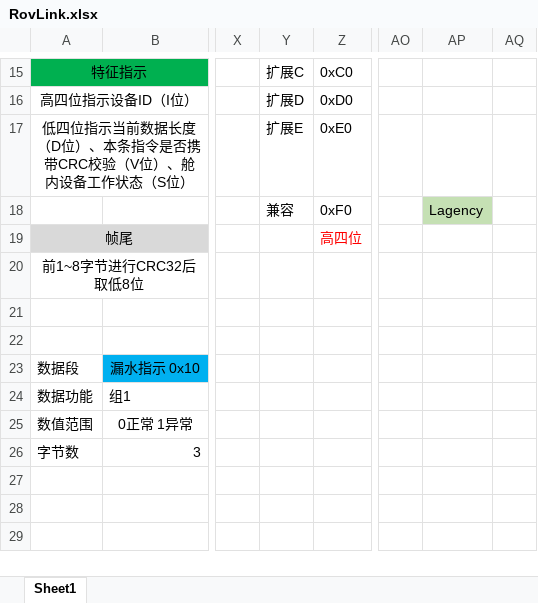
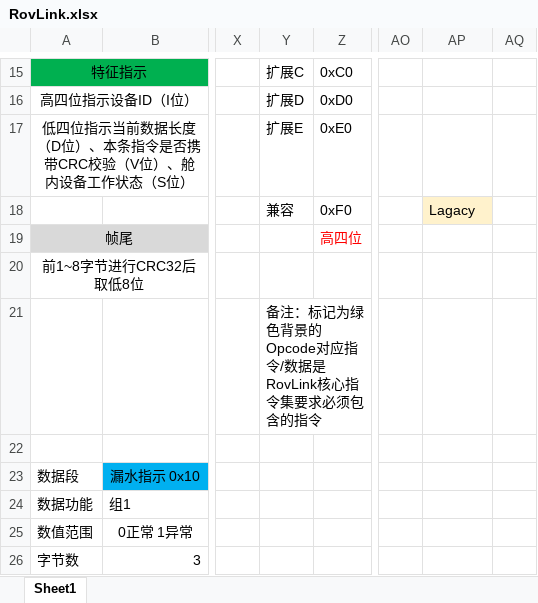
Before and after one commit to redlightASl/RovLink, an Excel workbook: isa/RovLink.xlsx, sheet Sheet1, drawn as a sheet; only a part is shown, gaps mark what is left out; values as stored, in another font and other column widths than the file's, no borders; the diff covers the shown part only; the diff names each change by its address in the sheet, - before the commit and + after, or states it on an @@ line.

```diff
--- a/isa/RovLink.xlsx (sheet Sheet1)
+++ b/isa/RovLink.xlsx (sheet Sheet1)
-AP18: Lagency
+AP18: Lagacy
-AP18 fill: #C5E0B4
+AP18 fill: #FFF2CC
-Y21: (empty)
+Y21: 备注：标记为绿色背景的Opcode对应指令/数据是RovLink核心指令集要求必须包含的指令
```
Also changed, not shown: 1 added row, 1 removed row, 21 edited cells and cell formats elsewhere in this sheet, 47 other files.
